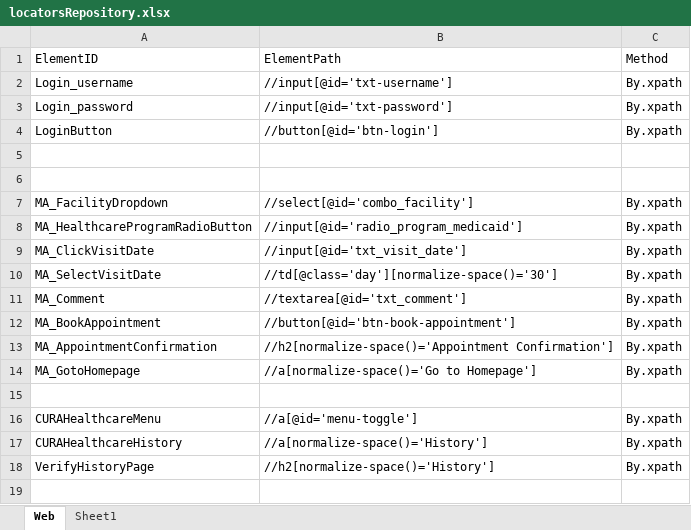
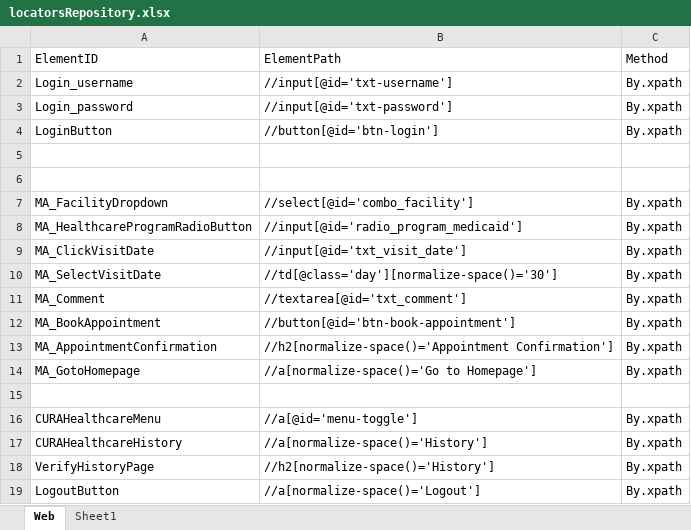
Before and after one commit to samindyauv/CURA_Healthcare_Service, an Excel workbook: data/locatorsRepository.xlsx, sheet Web, drawn as a sheet; values as stored, in another font and other column widths than the file's, no borders; the diff names each change by its address in the sheet, - before the commit and + after, or states it on an @@ line.

Commit message:
Logout Functionality

```diff
--- a/data/locatorsRepository.xlsx (sheet Web)
+++ b/data/locatorsRepository.xlsx (sheet Web)
+row 19: LogoutButton | //a[normalize-space()='Logout'] | By.xpath
```
Also changed, not shown: 2 other files.
